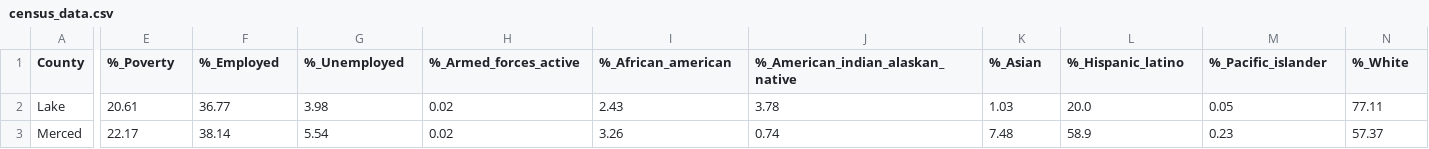
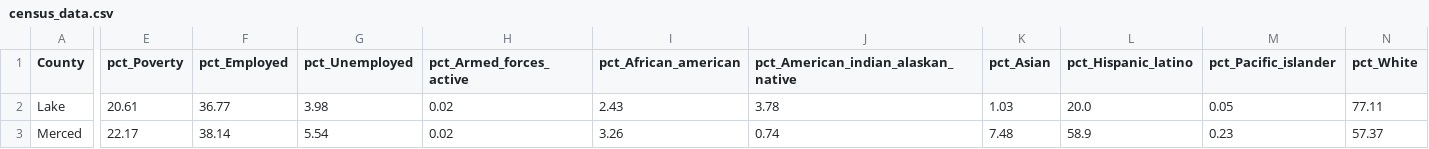
Before and after one commit to jordanroessle/project-2-california-crime, a CSV file: static/data/census_data.csv, drawn as a sheet; only a part is shown, gaps mark what is left out; the diff covers the shown part only; the diff names each change by its address in the sheet, - before the commit and + after, or states it on an @@ line.

Commit message:
removed % from column names

```diff
--- a/static/data/census_data.csv
+++ b/static/data/census_data.csv
-E1: %_Poverty
+E1: pct_Poverty
-F1: %_Employed
+F1: pct_Employed
-G1: %_Unemployed
+G1: pct_Unemployed
-H1: %_Armed_forces_active
+H1: pct_Armed_forces_active
-I1: %_African_american
+I1: pct_African_american
-J1: %_American_indian_alaskan_native
+J1: pct_American_indian_alaskan_native
-K1: %_Asian
+K1: pct_Asian
-L1: %_Hispanic_latino
+L1: pct_Hispanic_latino
-M1: %_Pacific_islander
+M1: pct_Pacific_islander
-N1: %_White
+N1: pct_White
```
Also changed, not shown: 2 edited cells elsewhere in this file, 2 other files.
